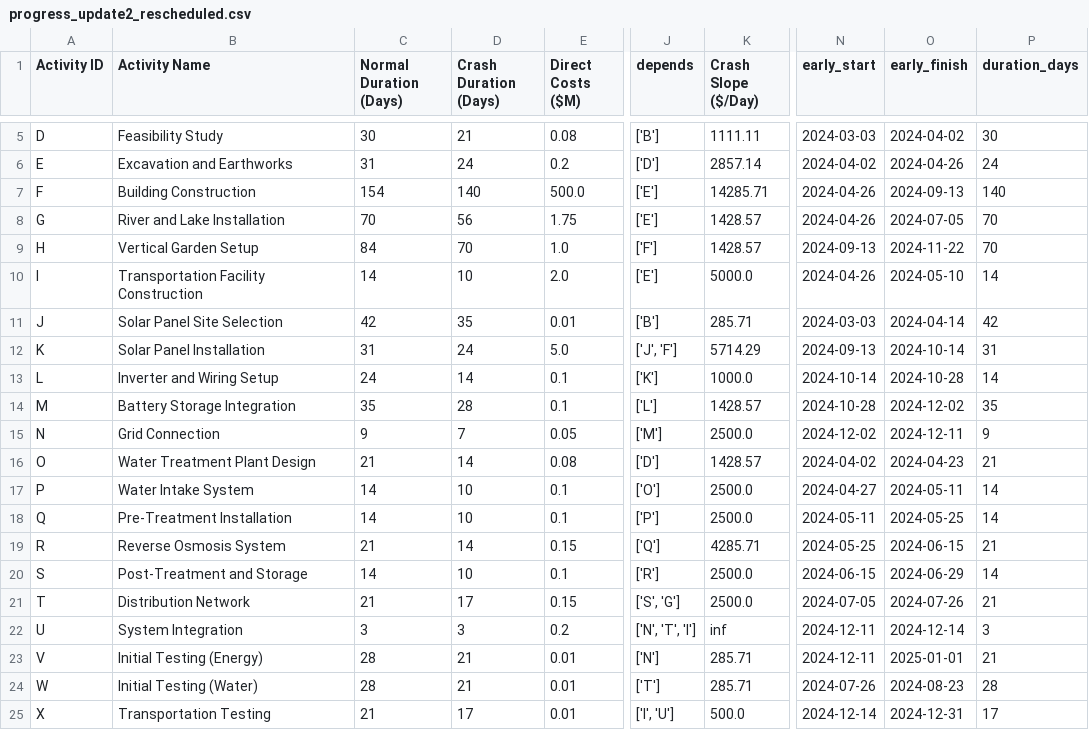
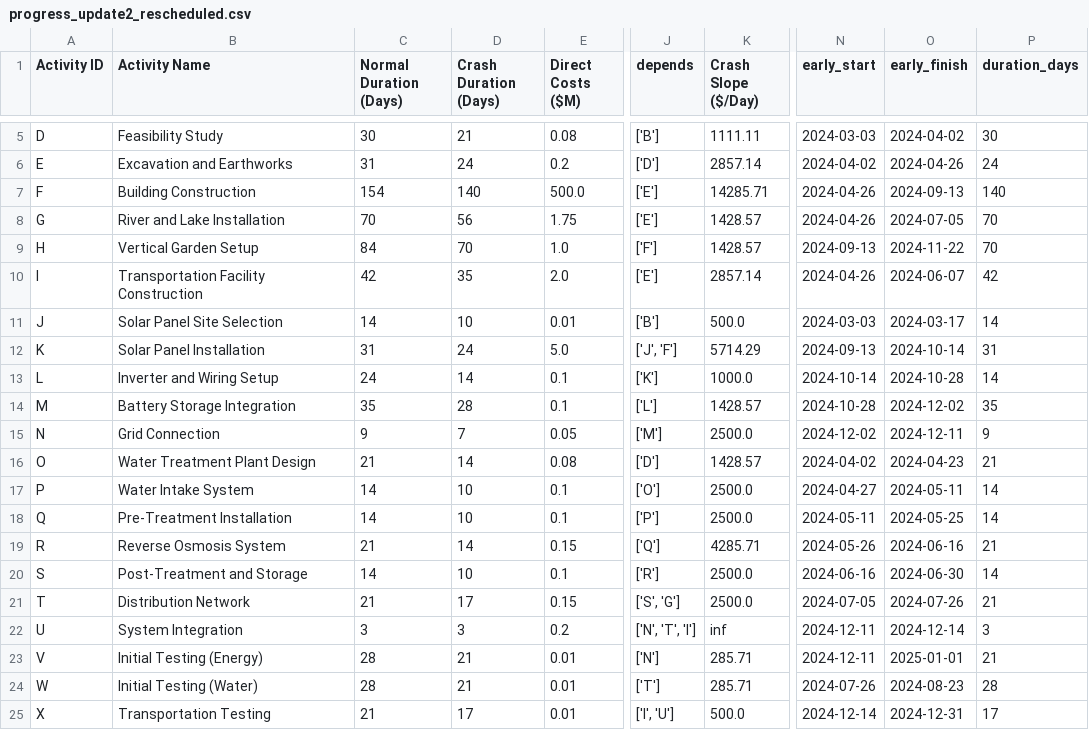
Before and after one commit to kali-Gaurav/CONSTRUCTION-PROJECT, a CSV file: progress_update2_rescheduled.csv, drawn as a sheet; only a part is shown, gaps mark what is left out; the diff names each change by its address in the sheet, - before the commit and + after, or states it on an @@ line.

```diff
--- a/progress_update2_rescheduled.csv
+++ b/progress_update2_rescheduled.csv
-C10 (Normal Duration (Days)): 14
+C10 (Normal Duration (Days)): 42
-D10 (Crash Duration (Days)): 10
+D10 (Crash Duration (Days)): 35
-K10 (Crash Slope ($/Day)): 5000.0
+K10 (Crash Slope ($/Day)): 2857.14
-O10 (early_finish): 2024-05-10
+O10 (early_finish): 2024-06-07
-P10 (duration_days): 14
+P10 (duration_days): 42
-C11 (Normal Duration (Days)): 42
+C11 (Normal Duration (Days)): 14
-D11 (Crash Duration (Days)): 35
+D11 (Crash Duration (Days)): 10
-K11 (Crash Slope ($/Day)): 285.71
+K11 (Crash Slope ($/Day)): 500.0
-O11 (early_finish): 2024-04-14
+O11 (early_finish): 2024-03-17
-P11 (duration_days): 42
+P11 (duration_days): 14
-N19 (early_start): 2024-05-25
+N19 (early_start): 2024-05-26
-O19 (early_finish): 2024-06-15
+O19 (early_finish): 2024-06-16
-N20 (early_start): 2024-06-15
+N20 (early_start): 2024-06-16
-O20 (early_finish): 2024-06-29
+O20 (early_finish): 2024-06-30
```
Also changed, not shown: activity_cost_details.csv, cpm_table.csv, 10 other files.
